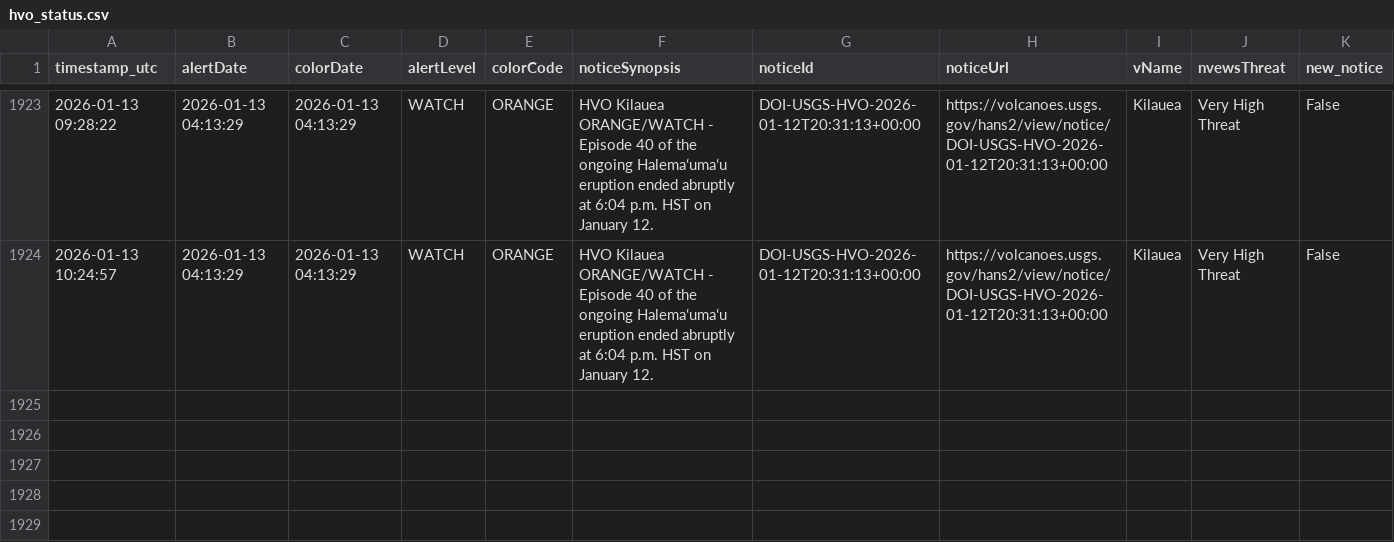
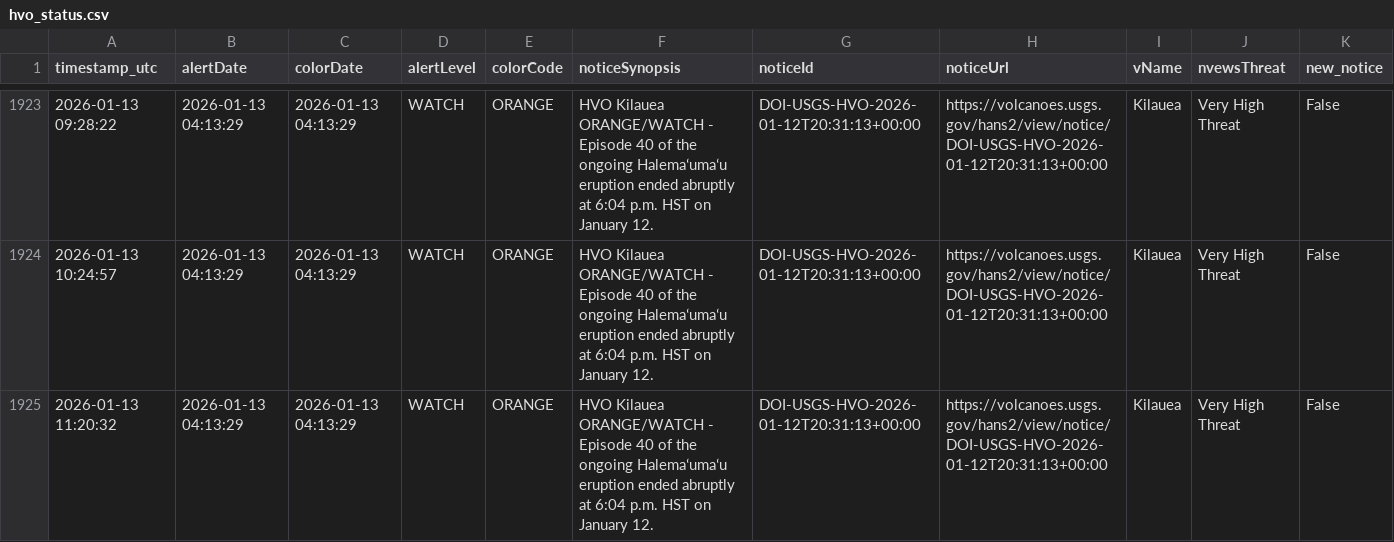
Before and after one commit to boncz/hawaii-airquality-forecasting, a CSV file: data/raw/hvo/hvo_status.csv, drawn as a sheet; only a part is shown, gaps mark what is left out; the diff names each change by its address in the sheet, - before the commit and + after, or states it on an @@ line.

```diff
--- a/data/raw/hvo/hvo_status.csv
+++ b/data/raw/hvo/hvo_status.csv
+row 1925: 2026-01-13 11:20:32 | 2026-01-13 04:13:29 | 2026-01-13 04:13:29 | WATCH | ORANGE | HVO Kilauea ORANGE/WATCH - Episode 40 of the ongoing Halemaʻumaʻu eruption ended abruptly at 6:04 p.m. HST on January 12. | DOI-USGS-HVO-2026-01-12T20:31:13+00:00 | https://volcanoes.usgs.gov/hans2/view/notice/DOI-USGS-HVO-2026-01-12T20:31:13+00:00 | Kilauea | Very High Threat | False
```
